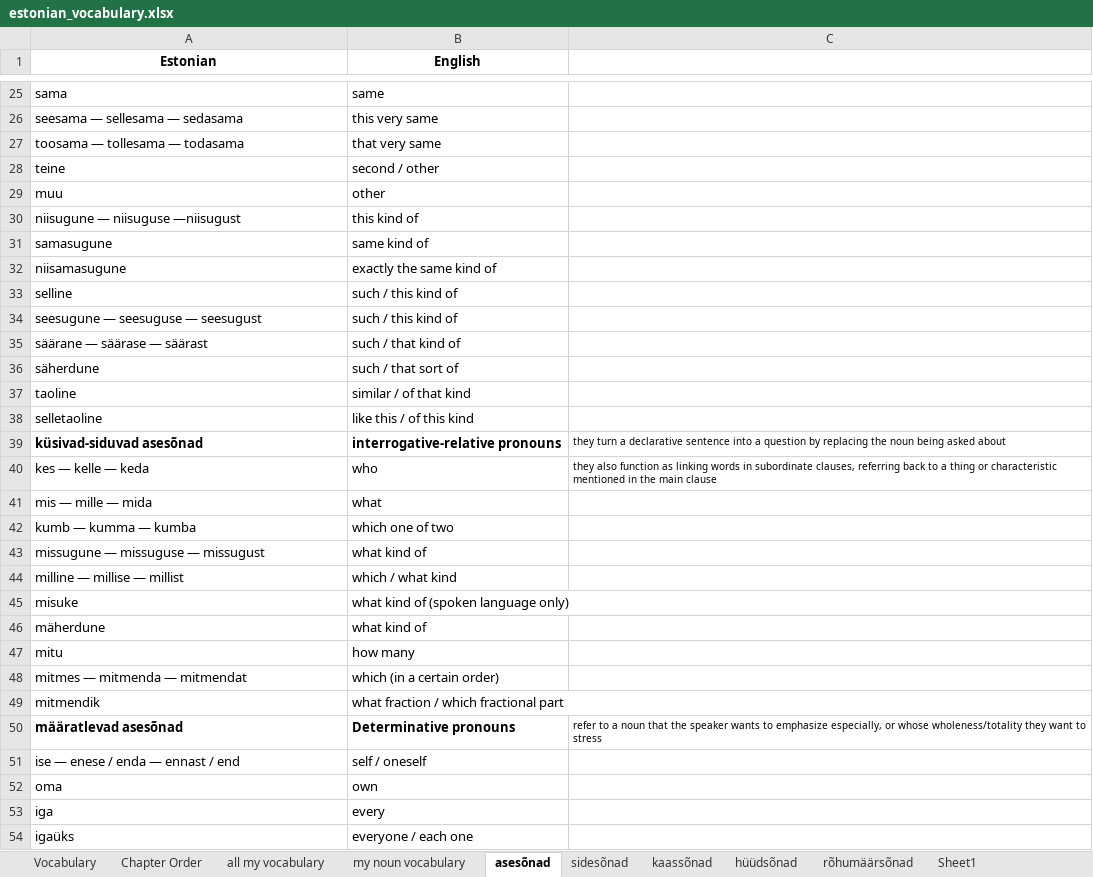
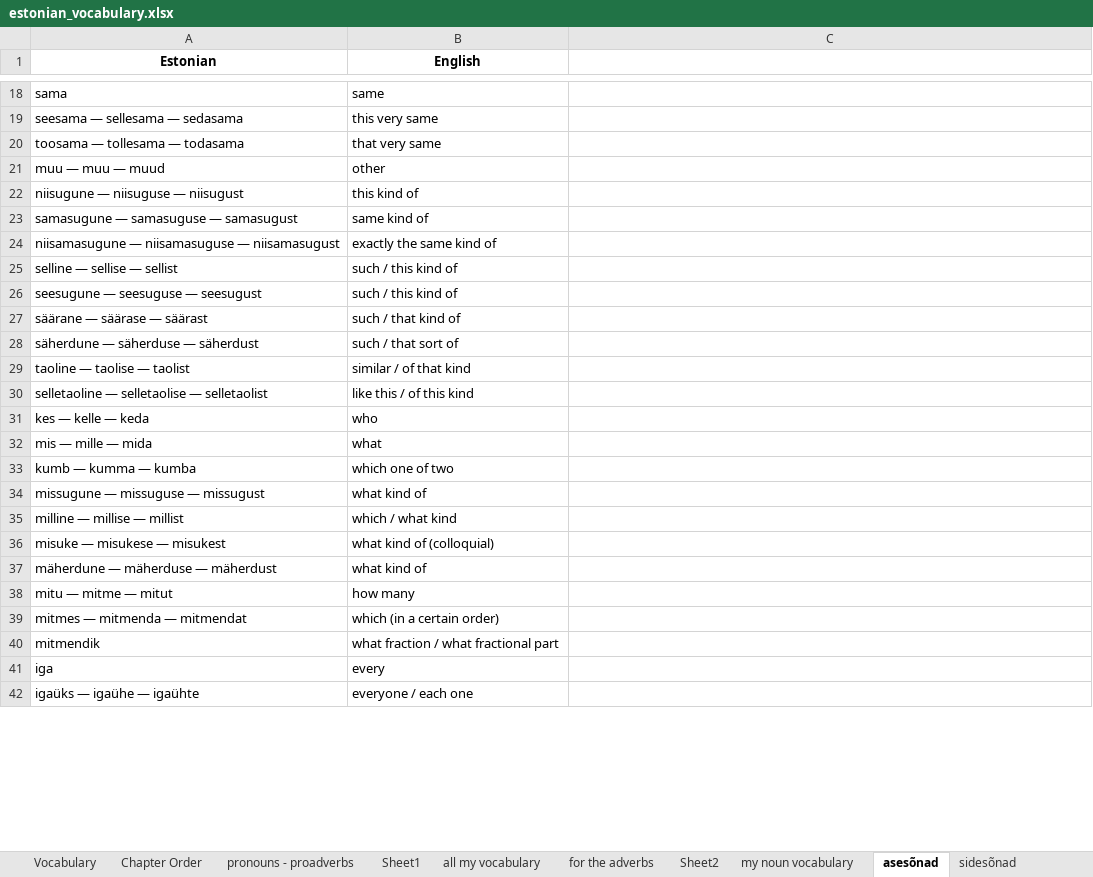
Before and after one commit to Vasilikii-B/Eesti-Keel-Testing, an Excel workbook: estonian_vocabulary.xlsx, sheet asesõnad, drawn as a sheet; only a part is shown, gaps mark what is left out; values as stored, in another font and other column widths than the file's, no borders; conditional formats not drawn; removed rows and columns are numbered as before the commit, all else as after; the diff covers the shown part only; the diff names each change by its address in the sheet, - before the commit and + after, or states it on an @@ line.

```diff
--- a/estonian_vocabulary.xlsx (sheet asesõnad)
+++ b/estonian_vocabulary.xlsx (sheet asesõnad)
+sheet tab: pronouns - proadverbs
+sheet tab: for the adverbs
+sheet tab: Sheet2
@@ sheet tab order changed: Vocabulary | Chapter Order | pronouns - proadverbs | Sheet1 | all my vocabulary | for the adverbs | Sheet2 | my noun vocabulary | asesõnad | sidesõnad @@
-row 28: teine | second / other
-A21 (Estonian): muu
+A21 (Estonian): muu — muu — muud
-A22 (Estonian): niisugune — niisuguse —niisugust
+A22 (Estonian): niisugune — niisuguse — niisugust
-A23 (Estonian): samasugune
+A23 (Estonian): samasugune — samasuguse — samasugust
-A24 (Estonian): niisamasugune
+A24 (Estonian): niisamasugune — niisamasuguse — niisamasugust
-A25 (Estonian): selline
+A25 (Estonian): selline — sellise — sellist
-A28 (Estonian): säherdune
+A28 (Estonian): säherdune — säherduse — säherdust
-A29 (Estonian): taoline
+A29 (Estonian): taoline — taolise — taolist
-A30 (Estonian): selletaoline
+A30 (Estonian): selletaoline — selletaolise — selletaolist
-row 39: küsivad-siduvad asesõnad | interrogative-relative pronouns | they turn a declarative sentence into a question by replacing the noun being asked about
-C31: they also function as linking words in subordinate clauses, referring back to a thing or characteristic mentioned in the main clause
+C31: (empty)
-row 45: misuke | what kind of (spoken language only)
+row 36: misuke — misukese — misukest | what kind of (colloquial)
-A37 (Estonian): mäherdune
+A37 (Estonian): mäherdune — mäherduse — mäherdust
-A38 (Estonian): mitu
+A38 (Estonian): mitu — mitme — mitut
-B40 (English): what fraction / which fractional part
+B40 (English): what fraction / what fractional part
-row 50: määratlevad asesõnad | Determinative pronouns | refer to a noun that the speaker wants to emphasize especially, or whose wholeness/totality they want to stress
-row 51: ise — enese / enda — ennast / end | self / oneself
-row 52: oma | own
-A42 (Estonian): igaüks
+A42 (Estonian): igaüks — igaühe — igaühte
```
Also changed, not shown: 45 added rows, 11 removed rows and 14 edited cells elsewhere in this sheet, sheet all my vocabulary, sheet Vocabulary, sheet rõhumäärsõnad, sheet Chapter Order, sheet Sheet1, other sheet tabs, hidden cells.
